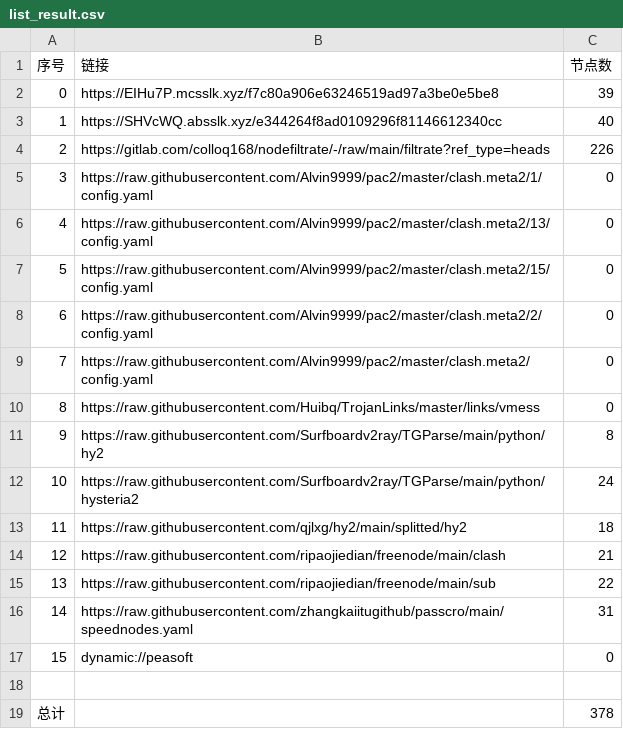
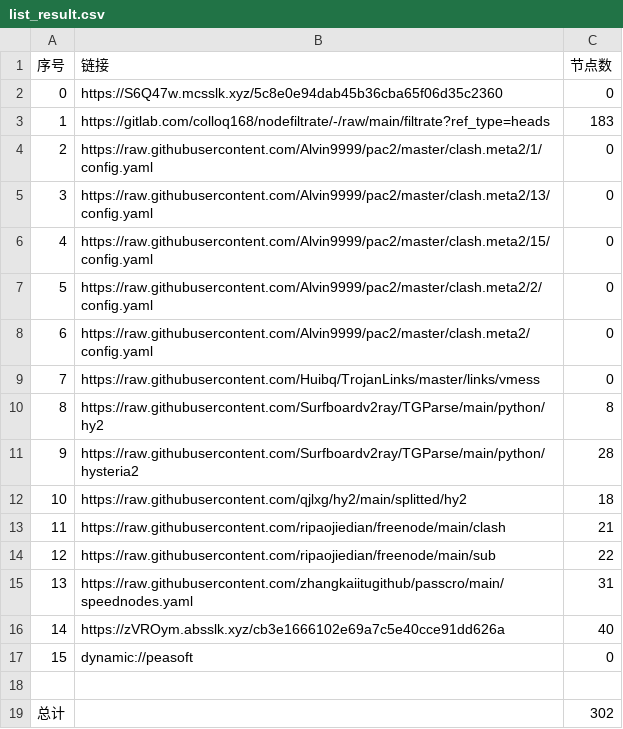
Before and after one commit to nowts71/NoMoreWalls, a CSV file: list_result.csv, drawn as a sheet; removed rows and columns are numbered as before the commit, all else as after; the diff names each change by its address in the sheet, - before the commit and + after, or states it on an @@ line.

```diff
--- a/list_result.csv
+++ b/list_result.csv
-row 2: 0 | https://EIHu7P.mcsslk.xyz/f7c80a906e63246519ad97a3be0e5be8 | 39
-row 3: 1 | https://SHVcWQ.absslk.xyz/e344264f8ad0109296f81146612340cc | 40
+row 2: 0 | https://S6Q47w.mcsslk.xyz/5c8e0e94dab45b36cba65f06d35c2360 | 0
@@ column A (序号) renumbered between rows 3 and 15 @@
-C3 (节点数): 226
+C3 (节点数): 183
-C11 (节点数): 24
+C11 (节点数): 28
+row 16: 14 | https://zVROym.absslk.xyz/cb3e1666102e69a7c5e40cce91dd626a | 40
-C19 (节点数): 378
+C19 (节点数): 302
```
Also changed, not shown: 32 other files.
